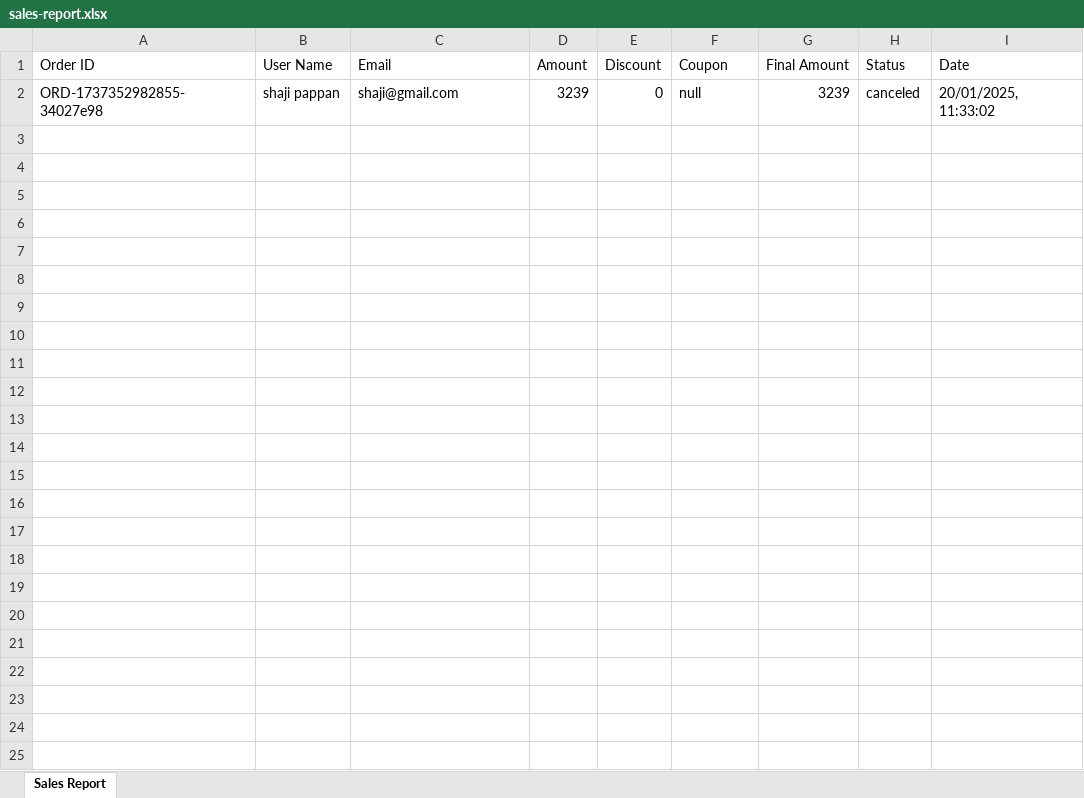
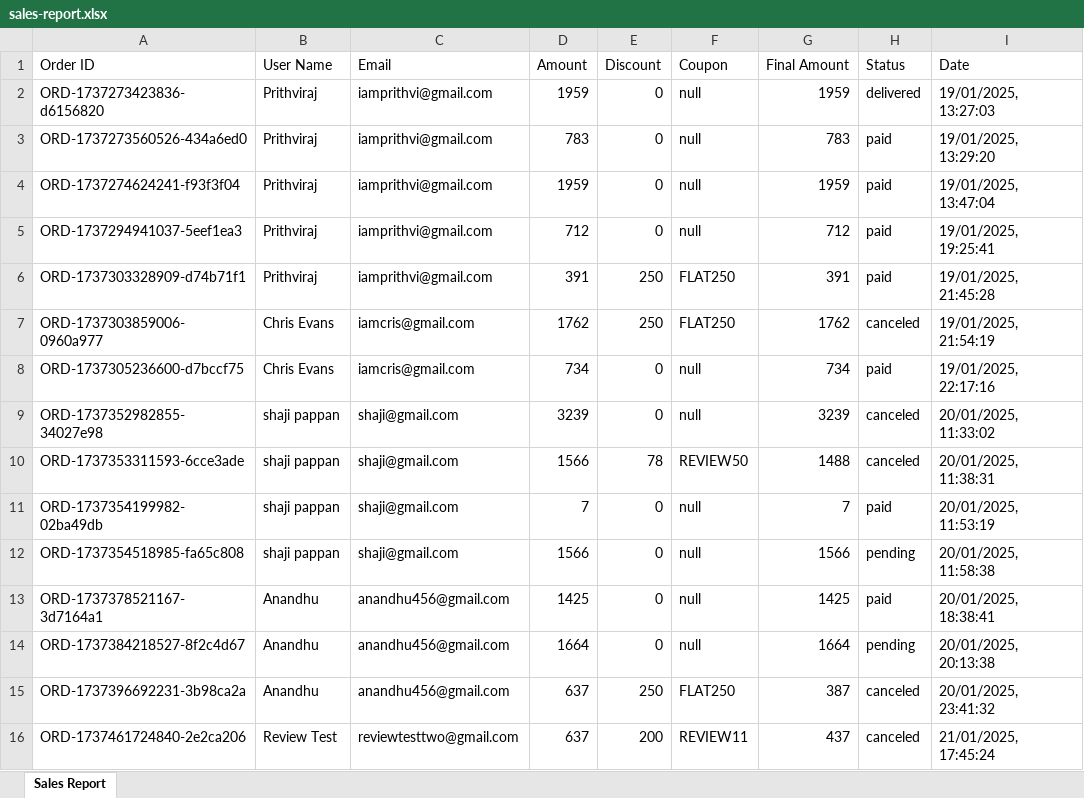
Before and after one commit to sauravpalatt/WarDope, an Excel workbook: controllers/public/reports/sales-report.xlsx, sheet Sales Report, drawn as a sheet; values as stored, in another font and other column widths than the file's, no borders; the diff names each change by its address in the sheet, - before the commit and + after, or states it on an @@ line.

```diff
--- a/controllers/public/reports/sales-report.xlsx (sheet Sales Report)
+++ b/controllers/public/reports/sales-report.xlsx (sheet Sales Report)
+row 2: ORD-1737273423836-d6156820 | Prithviraj | iamprithvi@gmail.com | 1959 | 0 | null | 1959 | delivered | 19/01/2025, 13:27:03
+row 3: ORD-1737273560526-434a6ed0 | Prithviraj | iamprithvi@gmail.com | 783 | 0 | null | 783 | paid | 19/01/2025, 13:29:20
+row 4: ORD-1737274624241-f93f3f04 | Prithviraj | iamprithvi@gmail.com | 1959 | 0 | null | 1959 | paid | 19/01/2025, 13:47:04
+row 5: ORD-1737294941037-5eef1ea3 | Prithviraj | iamprithvi@gmail.com | 712 | 0 | null | 712 | paid | 19/01/2025, 19:25:41
+row 6: ORD-1737303328909-d74b71f1 | Prithviraj | iamprithvi@gmail.com | 391 | 250 | FLAT250 | 391 | paid | 19/01/2025, 21:45:28
+row 7: ORD-1737303859006-0960a977 | Chris Evans | iamcris@gmail.com | 1762 | 250 | FLAT250 | 1762 | canceled | 19/01/2025, 21:54:19
+row 8: ORD-1737305236600-d7bccf75 | Chris Evans | iamcris@gmail.com | 734 | 0 | null | 734 | paid | 19/01/2025, 22:17:16
+row 10: ORD-1737353311593-6cce3ade | shaji pappan | shaji@gmail.com | 1566 | 78 | REVIEW50 | 1488 | canceled | 20/01/2025, 11:38:31
+row 11: ORD-1737354199982-02ba49db | shaji pappan | shaji@gmail.com | 7 | 0 | null | 7 | paid | 20/01/2025, 11:53:19
+row 12: ORD-1737354518985-fa65c808 | shaji pappan | shaji@gmail.com | 1566 | 0 | null | 1566 | pending | 20/01/2025, 11:58:38
+row 13: ORD-1737378521167-3d7164a1 | Anandhu | anandhu456@gmail.com | 1425 | 0 | null | 1425 | paid | 20/01/2025, 18:38:41
+row 14: ORD-1737384218527-8f2c4d67 | Anandhu | anandhu456@gmail.com | 1664 | 0 | null | 1664 | pending | 20/01/2025, 20:13:38
+row 15: ORD-1737396692231-3b98ca2a | Anandhu | anandhu456@gmail.com | 637 | 250 | FLAT250 | 387 | canceled | 20/01/2025, 23:41:32
+row 16: ORD-1737461724840-2e2ca206 | Review Test | reviewtesttwo@gmail.com | 637 | 200 | REVIEW11 | 437 | canceled | 21/01/2025, 17:45:24
```
Also changed, not shown: 12 other files.
